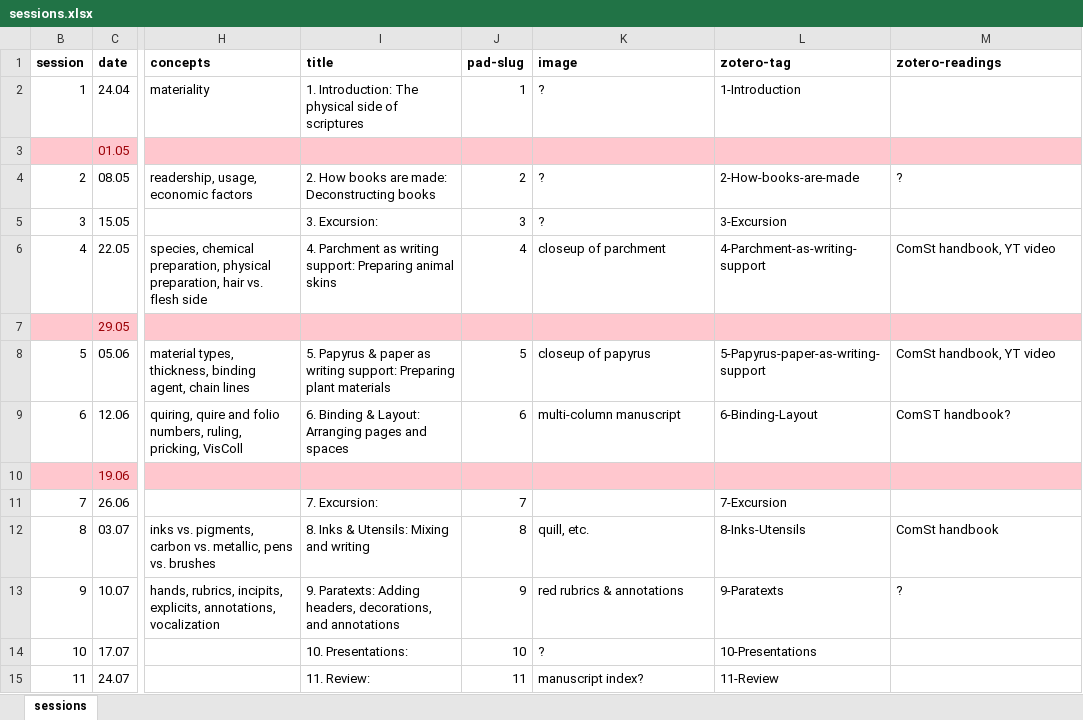
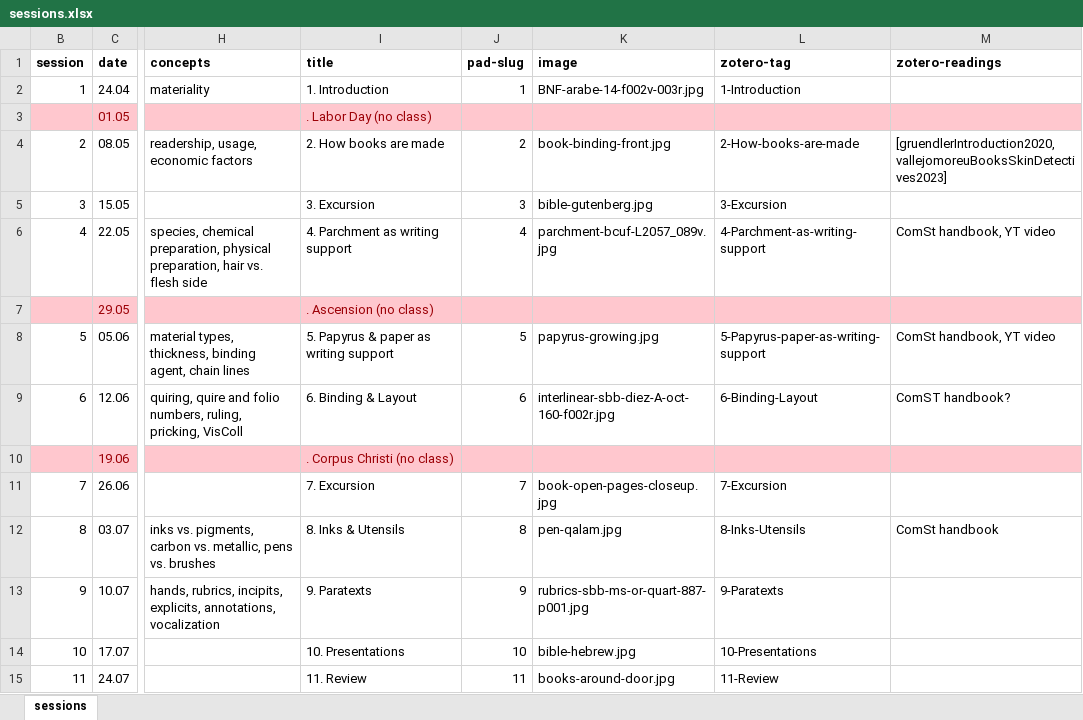
Before and after one commit to jirelations/25scripture, an Excel workbook: _data/sessions.xlsx, sheet sessions, drawn as a sheet; only a part is shown, gaps mark what is left out; values as stored, in another font and other column widths than the file's, no borders; the diff names each change by its address in the sheet, - before the commit and + after, or states it on an @@ line.

Commit message:
Added images

```diff
--- a/_data/sessions.xlsx (sheet sessions)
+++ b/_data/sessions.xlsx (sheet sessions)
-I2 (title): 1. Introduction: The physical side of scriptures
+I2 (title): 1. Introduction
-K2 (image): ?
+K2 (image): BNF-arabe-14-f002v-003r.jpg
-I3 (title): (empty)
+I3 (title): . Labor Day (no class)
-I4 (title): 2. How books are made: Deconstructing books
+I4 (title): 2. How books are made
-K4 (image): ?
+K4 (image): book-binding-front.jpg
-M4 (zotero-readings): ?
+M4 (zotero-readings): [gruendlerIntroduction2020, vallejomoreuBooksSkinDetectives2023]
-I5 (title): 3. Excursion:
+I5 (title): 3. Excursion
-K5 (image): ?
+K5 (image): bible-gutenberg.jpg
-I6 (title): 4. Parchment as writing support: Preparing animal skins
+I6 (title): 4. Parchment as writing support
-K6 (image): closeup of parchment
+K6 (image): parchment-bcuf-L2057_089v.jpg
-I7 (title): (empty)
+I7 (title): . Ascension (no class)
-I8 (title): …as writing support: Preparing plant materials
+I8 (title): …as writing support
-K8 (image): closeup of papyrus
+K8 (image): papyrus-growing.jpg
-I9 (title): 6. Binding & Layout: Arranging pages and spaces
+I9 (title): 6. Binding & Layout
-K9 (image): multi-column manuscript
+K9 (image): interlinear-sbb-diez-A-oct-160-f002r.jpg
-I10 (title): (empty)
+I10 (title): . Corpus Christi (no class)
-I11 (title): 7. Excursion:
+I11 (title): 7. Excursion
-K11 (image): (empty)
+K11 (image): book-open-pages-closeup.jpg
-I12 (title): 8. Inks & Utensils: Mixing and writing
+I12 (title): 8. Inks & Utensils
-K12 (image): quill, etc.
+K12 (image): pen-qalam.jpg
-I13 (title): 9. Paratexts: Adding headers, decorations, and annotations
+I13 (title): 9. Paratexts
-K13 (image): red rubrics & annotations
+K13 (image): rubrics-sbb-ms-or-quart-887-p001.jpg
-M13 (zotero-readings): ?
+M13 (zotero-readings): (empty)
-I14 (title): 10. Presentations:
+I14 (title): 10. Presentations
-K14 (image): ?
+K14 (image): bible-hebrew.jpg
-I15 (title): 11. Review:
+I15 (title): 11. Review
-K15 (image): manuscript index?
+K15 (image): books-around-door.jpg
```
Also changed, not shown: 38 other files.
